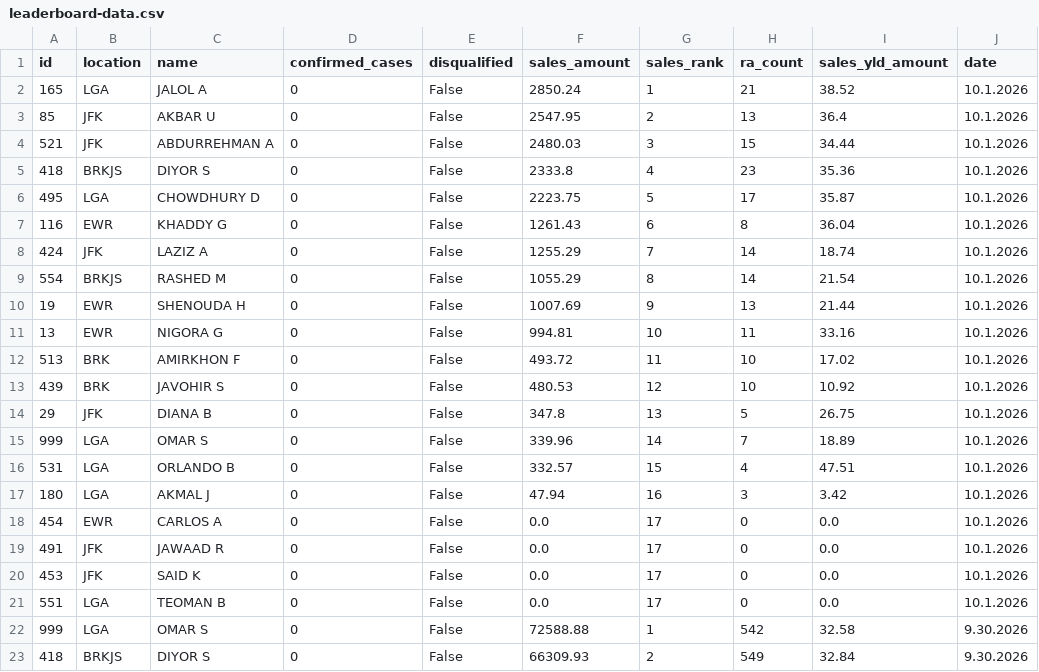
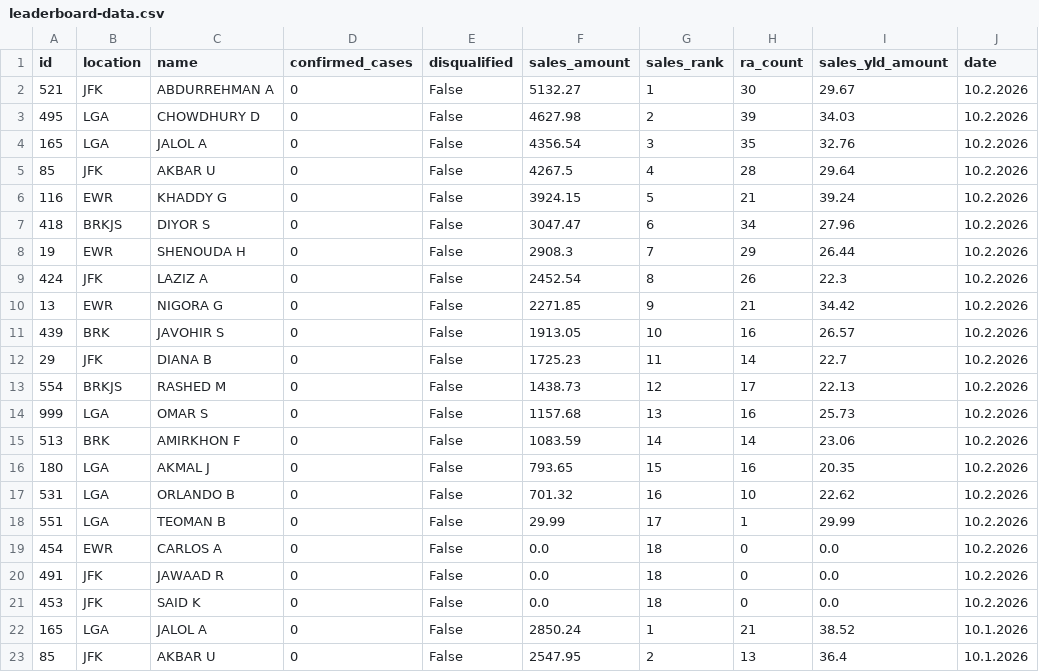
Before and after one commit to robdrivo/drivo-leaderboard, a CSV file: leaderboard-data.csv, drawn as a sheet; only a part is shown; the shorter side is filled out with more unchanged rows.

Commit message:
Update leaderboard data 2026-10-03 07:11:38 EDT

```diff
--- a/leaderboard-data.csv
+++ b/leaderboard-data.csv
@@ -1,2 +1,22 @@
 id,location,name,confirmed_cases,disqualified,sales_amount,sales_rank,ra_count,sales_yld_amount,date
+521,JFK,ABDURREHMAN A,0,False,5132.27,1,30,29.67,10.2.2026
+495,LGA,CHOWDHURY D,0,False,4627.98,2,39,34.03,10.2.2026
+165,LGA,JALOL A,0,False,4356.54,3,35,32.76,10.2.2026
+85,JFK,AKBAR U,0,False,4267.5,4,28,29.64,10.2.2026
+116,EWR,KHADDY G,0,False,3924.15,5,21,39.24,10.2.2026
+418,BRKJS,DIYOR S,0,False,3047.47,6,34,27.96,10.2.2026
+19,EWR,SHENOUDA H,0,False,2908.3,7,29,26.44,10.2.2026
+424,JFK,LAZIZ A,0,False,2452.54,8,26,22.3,10.2.2026
+13,EWR,NIGORA G,0,False,2271.85,9,21,34.42,10.2.2026
+439,BRK,JAVOHIR S,0,False,1913.05,10,16,26.57,10.2.2026
+29,JFK,DIANA B,0,False,1725.23,11,14,22.7,10.2.2026
+554,BRKJS,RASHED M,0,False,1438.73,12,17,22.13,10.2.2026
+999,LGA,OMAR S,0,False,1157.68,13,16,25.73,10.2.2026
+513,BRK,AMIRKHON F,0,False,1083.59,14,14,23.06,10.2.2026
+180,LGA,AKMAL J,0,False,793.65,15,16,20.35,10.2.2026
+531,LGA,ORLANDO B,0,False,701.32,16,10,22.62,10.2.2026
+551,LGA,TEOMAN B,0,False,29.99,17,1,29.99,10.2.2026
+454,EWR,CARLOS A,0,False,0.0,18,0,0.0,10.2.2026
+491,JFK,JAWAAD R,0,False,0.0,18,0,0.0,10.2.2026
+453,JFK,SAID K,0,False,0.0,18,0,0.0,10.2.2026
 165,LGA,JALOL A,0,False,2850.24,1,21,38.52,10.1.2026
```
Also changed, not shown: 1 other file.
